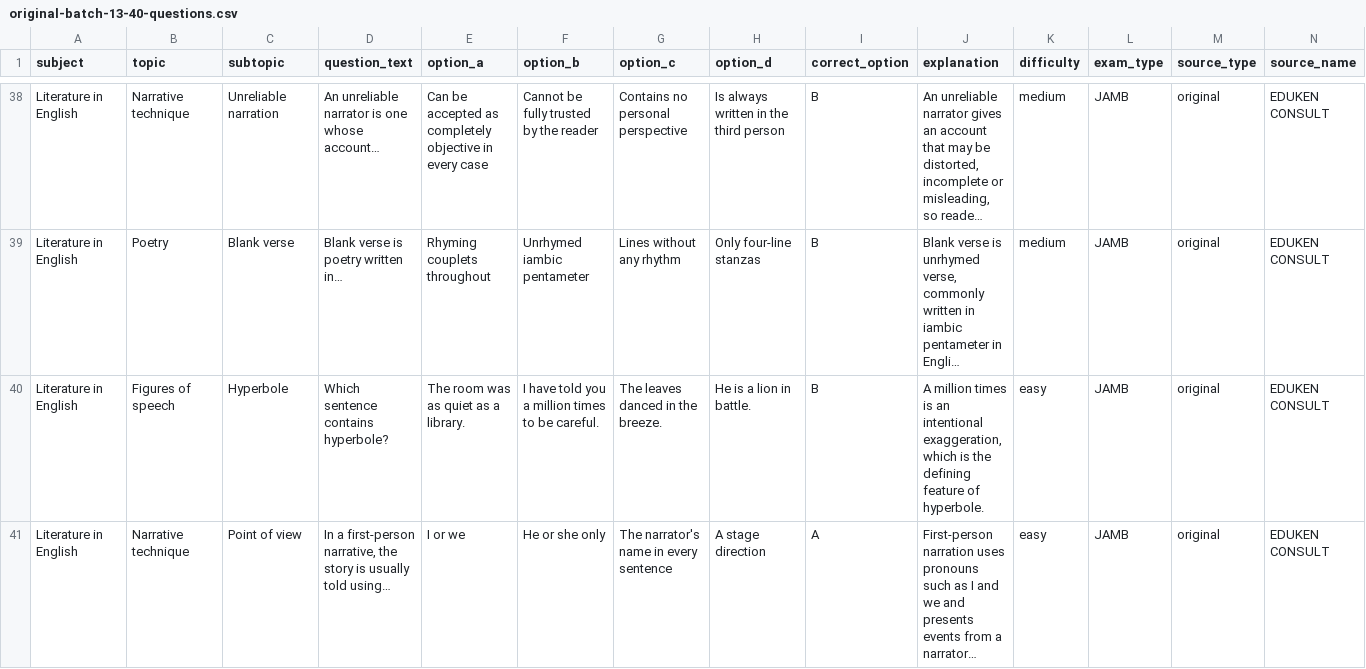
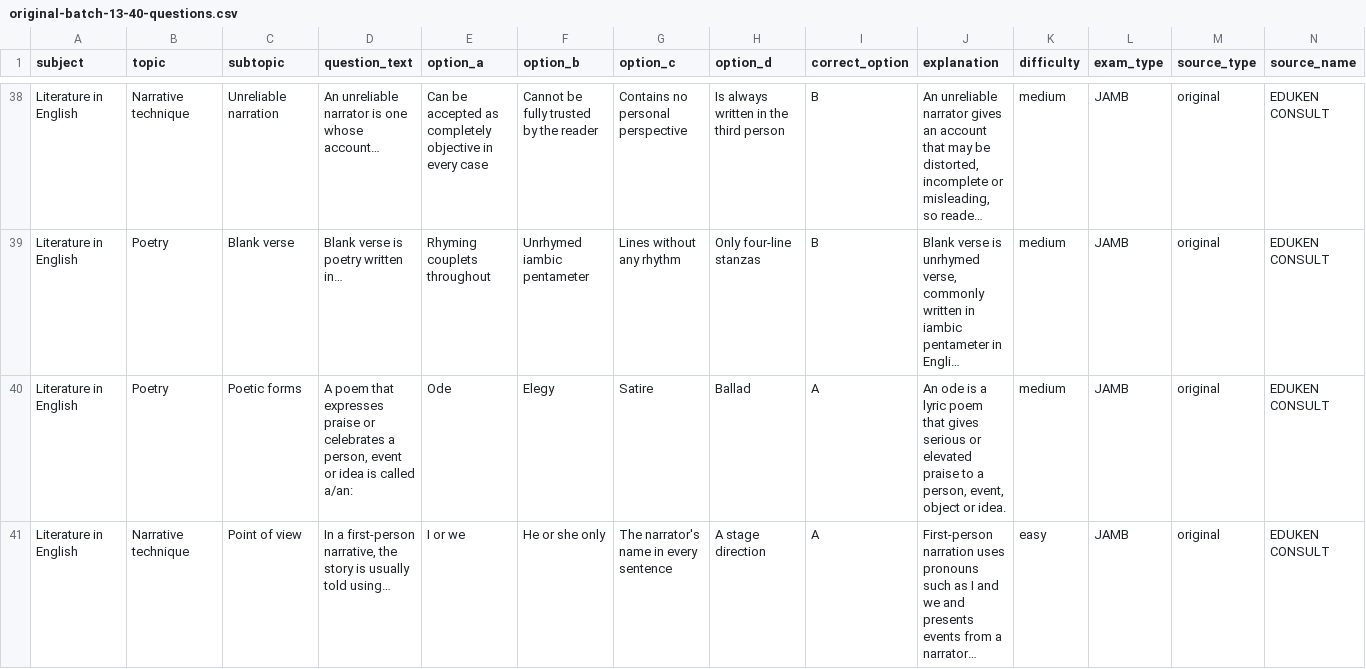
Before and after one commit to timmyjoe385-netizen/EDUKEN-CONSULT-, a CSV file: content/cbt/original-batch-13-40-questions.csv, drawn as a sheet; only a part is shown, gaps mark what is left out; long unchanged cells end in …; removed rows and columns are numbered as before the commit, all else as after; rows hold the shown columns only; the diff names each change by its address in the sheet, - before the commit and + after, or states it on an @@ line.

Commit message:
content(cbt): replace confirmed repeated draft questions

```diff
--- a/content/cbt/original-batch-13-40-questions.csv
+++ b/content/cbt/original-batch-13-40-questions.csv
-row 40: Literature in English | Figures of speech | Hyperbole | Which sentence contains hyperbole? | The room was as quiet as a library. | I have told you a million times to be careful. | The leaves danced in the breeze. | He is a lion in battle. | B | A million times is an intentional exaggeration, which is the defining feature of hyperbole. | easy | JAMB | original | EDUKEN CONSULT
+row 40: Literature in English | Poetry | Poetic forms | A poem that expresses praise or celebrates a person, event or idea is called a/an: | Ode | Elegy | Satire | Ballad | A | An ode is a lyric poem that gives serious or elevated praise to a person, event, object or idea. | medium | JAMB | original | EDUKEN CONSULT
```
Also changed, not shown: content/cbt/original-batch-08-40-questions.csv, content/cbt/original-batch-10-40-questions.csv, 3 other files.
